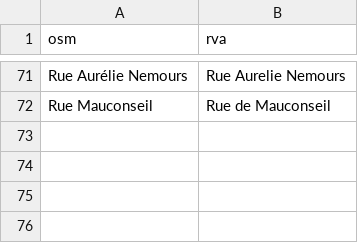
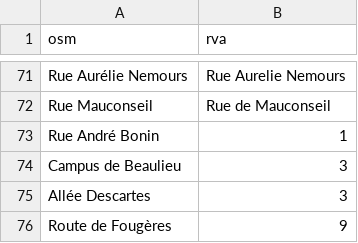
Before and after one commit to arnaudlecam/rva, a CSV file: RVA/35238_osm2rva.csv, drawn as a sheet; only a part is shown, gaps mark what is left out; the diff names each change by its address in the sheet, - before the commit and + after, or states it on an @@ line.

```diff
--- a/RVA/35238_osm2rva.csv
+++ b/RVA/35238_osm2rva.csv
+row 73: Rue André Bonin | 1
+row 74: Campus de Beaulieu | 3
+row 75: Allée Descartes | 3
+row 76: Route de Fougères | 9
```
Also changed, not shown: RVA/35047_osm2rva.csv, RVA/35055_osm2rva.csv, 13 other files.
